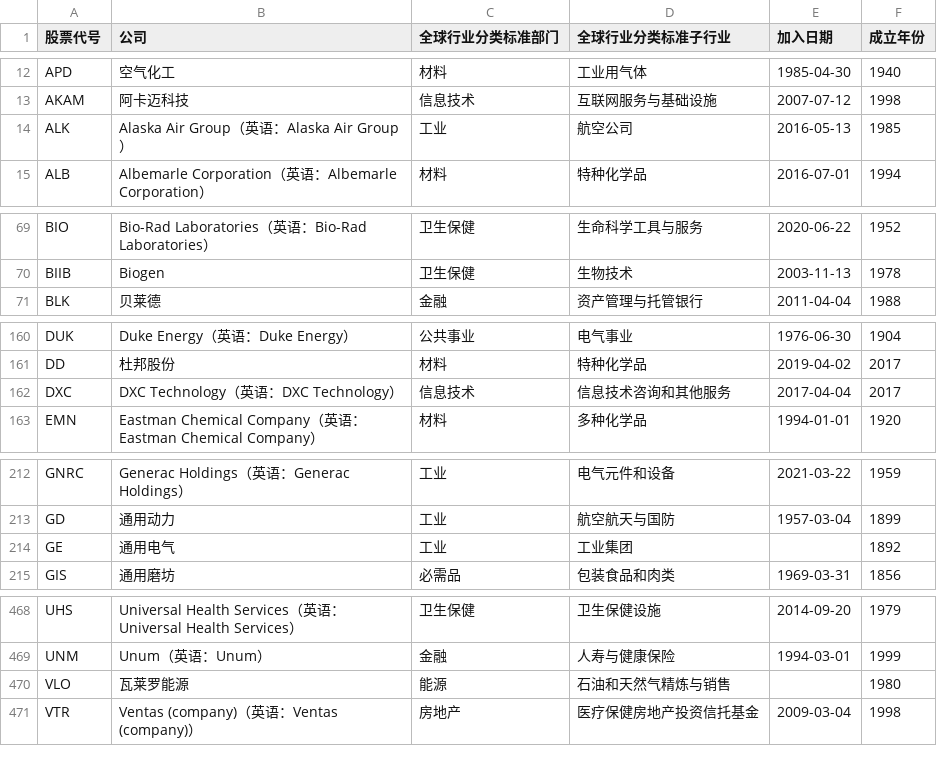
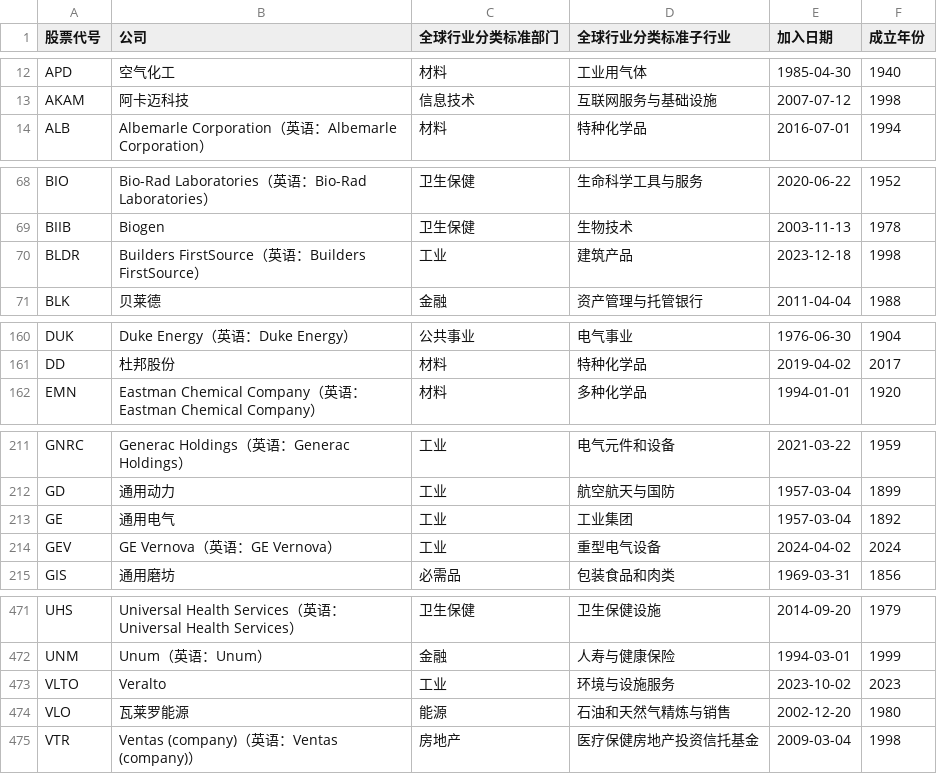
Before and after one commit to lisposter/s-and-p-500-companies-zh, a CSV file: data/constituents.csv, drawn as a sheet; only a part is shown, gaps mark what is left out; the diff covers the shown part only.

```diff
--- a/data/constituents.csv
+++ b/data/constituents.csv
@@ -13,3 +13,2 @@ APD,空气化工,材料,工业用气体,1985-04-30,1940
 AKAM,阿卡迈科技,信息技术,互联网服务与基础设施,2007-07-12,1998
-ALK,Alaska Air Group（英语：Alaska Air Group）,工业,航空公司,2016-05-13,1985
 ALB,Albemarle Corporation（英语：Albemarle Corporation）,材料,特种化学品,2016-07-01,1994
@@ -70,2 +69,3 @@ BIO,Bio-Rad Laboratories（英语：Bio-Rad Laboratories）,卫生保健,生命
 BIIB,Biogen,卫生保健,生物技术,2003-11-13,1978
+BLDR,Builders FirstSource（英语：Builders FirstSource）,工业,建筑产品,2023-12-18,1998
 BLK,贝莱德,金融,资产管理与托管银行,2011-04-04,1988
@@ -161,3 +161,2 @@ DUK,Duke Energy（英语：Duke Energy）,公共事业,电气事业,1976-06-30,1
 DD,杜邦股份,材料,特种化学品,2019-04-02,2017
-DXC,DXC Technology（英语：DXC Technology）,信息技术,信息技术咨询和其他服务,2017-04-04,2017
 EMN,Eastman Chemical Company（英语：Eastman Chemical Company）,材料,多种化学品,1994-01-01,1920
@@ -213,3 +212,4 @@ GNRC,Generac Holdings（英语：Generac Holdings）,工业,电气元件和设
 GD,通用动力,工业,航空航天与国防,1957-03-04,1899
-GE,通用电气,工业,工业集团,,1892
+GE,通用电气,工业,工业集团,1957-03-04,1892
+GEV,GE Vernova（英语：GE Vernova）,工业,重型电气设备,2024-04-02,2024
 GIS,通用磨坊,必需品,包装食品和肉类,1969-03-31,1856
@@ -469,3 +472,4 @@ UHS,Universal Health Services（英语：Universal Health Services）,卫生保
 UNM,Unum（英语：Unum）,金融,人寿与健康保险,1994-03-01,1999
-VLO,瓦莱罗能源,能源,石油和天然气精炼与销售,,1980
+VLTO,Veralto,工业,环境与设施服务,2023-10-02,2023
+VLO,瓦莱罗能源,能源,石油和天然气精炼与销售,2002-12-20,1980
 VTR,Ventas (company)（英语：Ventas (company)）,房地产,医疗保健房地产投资信托基金,2009-03-04,1998
```
Also changed, not shown: 5 added rows, 6 removed rows and 1 edited cell elsewhere in this file.
